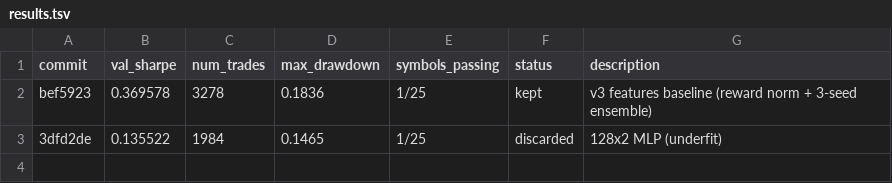
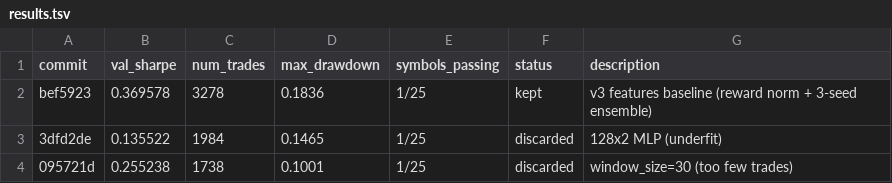
Before and after one commit to autoresearch-trading/autoresearch-trading, a TSV file: results.tsv, drawn as a sheet.

```diff
--- a/results.tsv
+++ b/results.tsv
@@ -3 +3,2 @@ bef5923	0.369578	3278	0.1836	1/25	kept	v3 features baseline (reward norm + 3-see
 3dfd2de	0.135522	1984	0.1465	1/25	discarded	128x2 MLP (underfit)
+095721d	0.255238	1738	0.1001	1/25	discarded	window_size=30 (too few trades)
```
Also changed, not shown: 1 other file.
